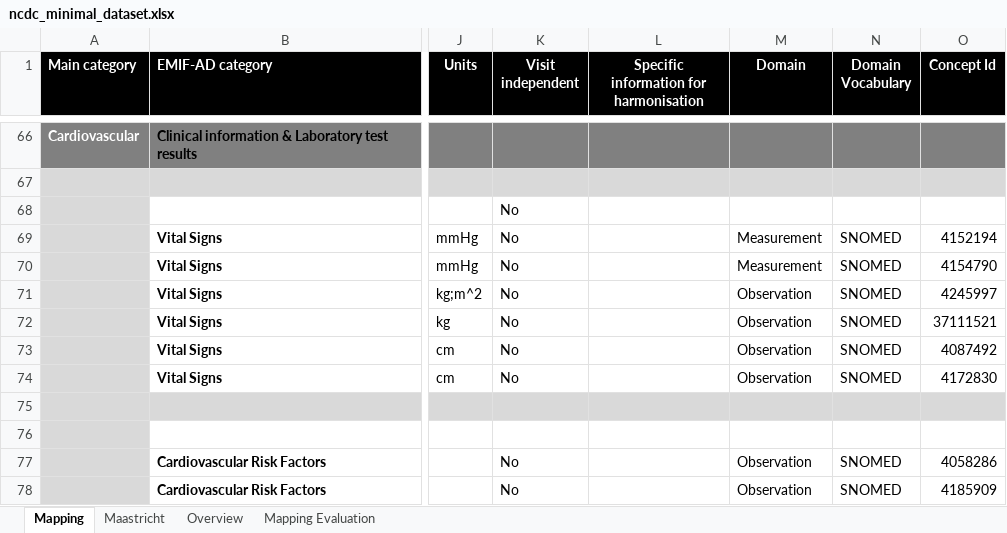
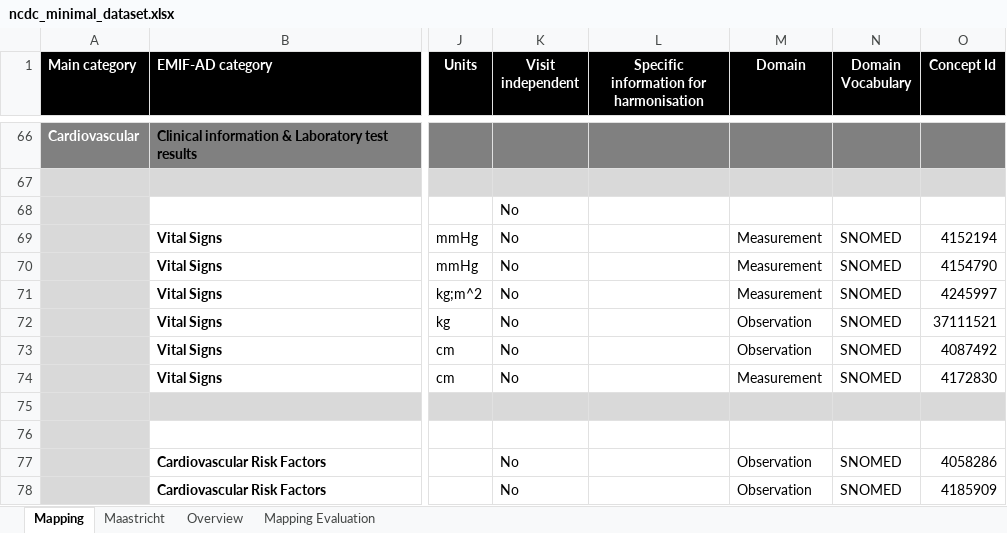
Before and after one commit to MaastrichtU-CDS/omop-converter, an Excel workbook: ncdc_mappings/ncdc_minimal_dataset.xlsx, sheet Mapping, drawn as a sheet; only a part is shown, gaps mark what is left out; values as stored, in another font and other column widths than the file's, no borders; the diff names each change by its address in the sheet, - before the commit and + after, or states it on an @@ line.

Commit message:
Fixed bmi to be a measurement

```diff
--- a/ncdc_mappings/ncdc_minimal_dataset.xlsx (sheet Mapping)
+++ b/ncdc_mappings/ncdc_minimal_dataset.xlsx (sheet Mapping)
-M71 (Domain): Observation
+M71 (Domain): Measurement
-M74 (Domain): Observation
+M74 (Domain): Measurement
```
Also changed, not shown: 1 other file.
